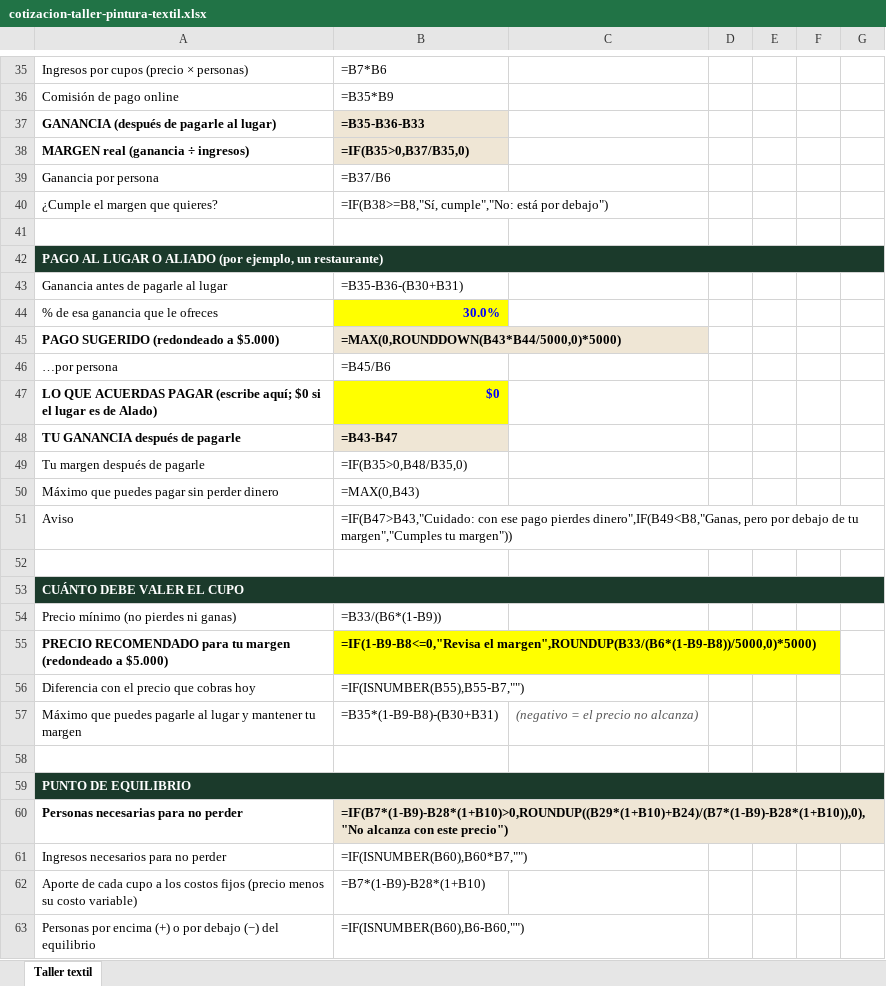
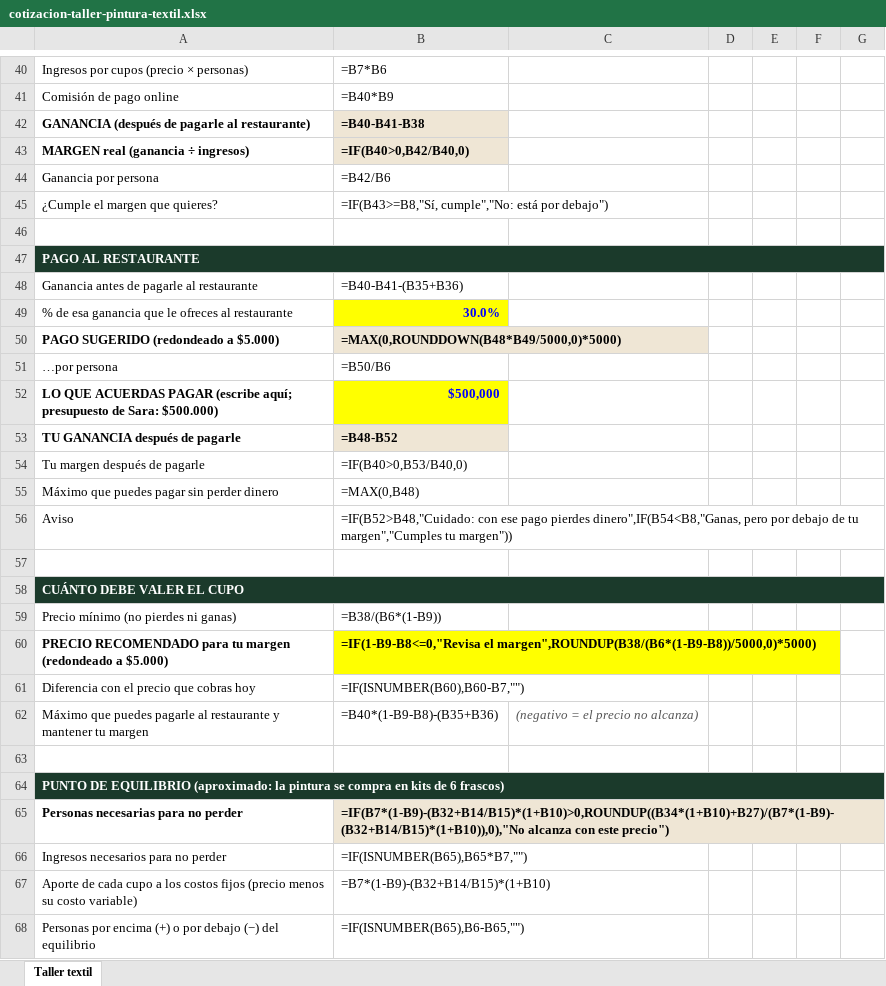
Before and after one commit to otrasaramas/Alado, an Excel workbook: docs/sesion-2026-10-02/cotizacion-taller-pintura-textil.xlsx, sheet Taller textil, drawn as a sheet; only a part is shown, gaps mark what is left out; values as stored, in another font and other column widths than the file's, no borders; formulas without a stored value are shown as written; removed rows and columns are numbered as before the commit, all else as after; the diff covers the shown part only; the diff names each change by its address in the sheet, - before the commit and + after, or states it on an @@ line.

```diff
--- a/docs/sesion-2026-10-02/cotizacion-taller-pintura-textil.xlsx (sheet Taller textil)
+++ b/docs/sesion-2026-10-02/cotizacion-taller-pintura-textil.xlsx (sheet Taller textil)
-B41: =B35*B9
+B41: =B40*B9
-row 37: GANANCIA (después de pagarle al lugar) | =B35-B36-B33
+row 42: GANANCIA (después de pagarle al restaurante) | =B40-B41-B38
-B43: =IF(B35>0,B37/B35,0)
+B43: =IF(B40>0,B42/B40,0)
-B44: =B37/B6
+B44: =B42/B6
-B45: =IF(B38>=B8,"Sí, cumple","No: está…
+B45: =IF(B43>=B8,"Sí, cumple","No: está…
-A47: PAGO AL LUGAR O ALIADO (por ejemplo, un restaurante)
+A47: PAGO AL RESTAURANTE
-A48: Ganancia antes de pagarle al lugar
+A48: Ganancia antes de pagarle al restaurante
-B48: =B35-B36-(B30+B31)
+B48: =B40-B41-(B35+B36)
-A49: % de esa ganancia que le ofreces
+A49: % de esa ganancia que le ofreces al restaurante
-B50: =MAX(0,ROUNDDOWN(B43*B44/5000,0)*5000)
+B50: =MAX(0,ROUNDDOWN(B48*B49/5000,0)*5000)
-B51: =B45/B6
+B51: =B50/B6
-row 47: LO QUE ACUERDAS PAGAR (escribe aquí; $0 si el lugar es de Alado) | $0
+row 52: LO QUE ACUERDAS PAGAR (escribe aquí; presupuesto de Sara: $500.000) | $500,000
-B53: =B43-B47
+B53: =B48-B52
-B54: =IF(B35>0,B48/B35,0)
+B54: =IF(B40>0,B53/B40,0)
-B55: =MAX(0,B43)
+B55: =MAX(0,B48)
-B56: =IF(B47>B43,"Cuidado: con ese pago pierdes dinero",IF(B49<B8,"Ganas, pero por…
+B56: =IF(B52>B48,"Cuidado: con ese pago pierdes dinero",IF(B54<B8,"Ganas, pero por…
-B59: =B33/(B6*(1-B9))
+B59: =B38/(B6*(1-B9))
-B60: =IF(1-B9-B8<=0,"Revisa el margen",ROUNDUP(B33/(B6*(1-B9-B8))/5000,0)*5000)
+B60: =IF(1-B9-B8<=0,"Revisa el margen",ROUNDUP(B38/(B6*(1-B9-B8))/5000,0)*5000)
-B61: =IF(ISNUMBER(B55),B55-B7,"")
+B61: =IF(ISNUMBER(B60),B60-B7,"")
-A62: …pagarle al lugar y mantener…
+A62: …pagarle al restaurante y mantener…
-B62: =B35*(1-B9-B8)-(B30+B31)
+B62: =B40*(1-B9-B8)-(B35+B36)
-A64: …DE EQUILIBRIO
+A64: …DE EQUILIBRIO (aproximado: la pintura se compra en kits de 6 frascos)
-B65: =IF(B7*(1-B9)-B28*(1+B10)>0,ROUNDUP((B29*(1+B10)+B24)/(B7*(1-B9)-B28*(1+B10)),0),"No alcanza con…
+B65: =IF(B7*(1-B9)-(B32+B14/B15)*(1+B10)>0,ROUNDUP((B34*(1+B10)+B27)/(B7*(1-B9)-(B32+B14/B15)*(1+B10)),0),"No alcanza con…
-B66: =IF(ISNUMBER(B60),B60*B7,"")
+B66: =IF(ISNUMBER(B65),B65*B7,"")
-B67: =B7*(1-B9)-B28*(1+B10)
+B67: =B7*(1-B9)-(B32+B14/B15)*(1+B10)
-B68: =IF(ISNUMBER(B60),B6-B60,"")
+B68: =IF(ISNUMBER(B65),B6-B65,"")
```
Also changed, not shown: 12 added rows, 7 removed rows and 41 edited cells elsewhere in this sheet, 1 other file.
